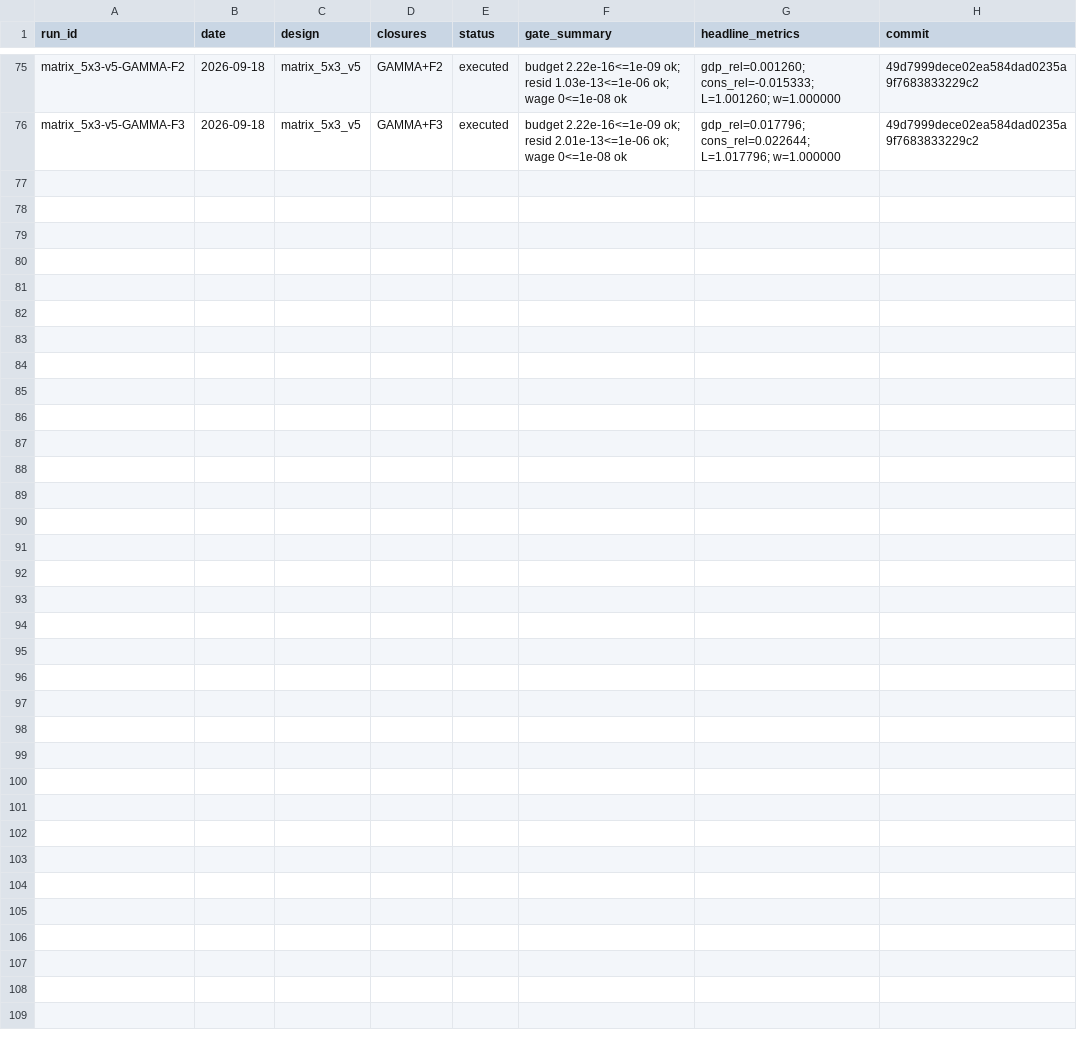
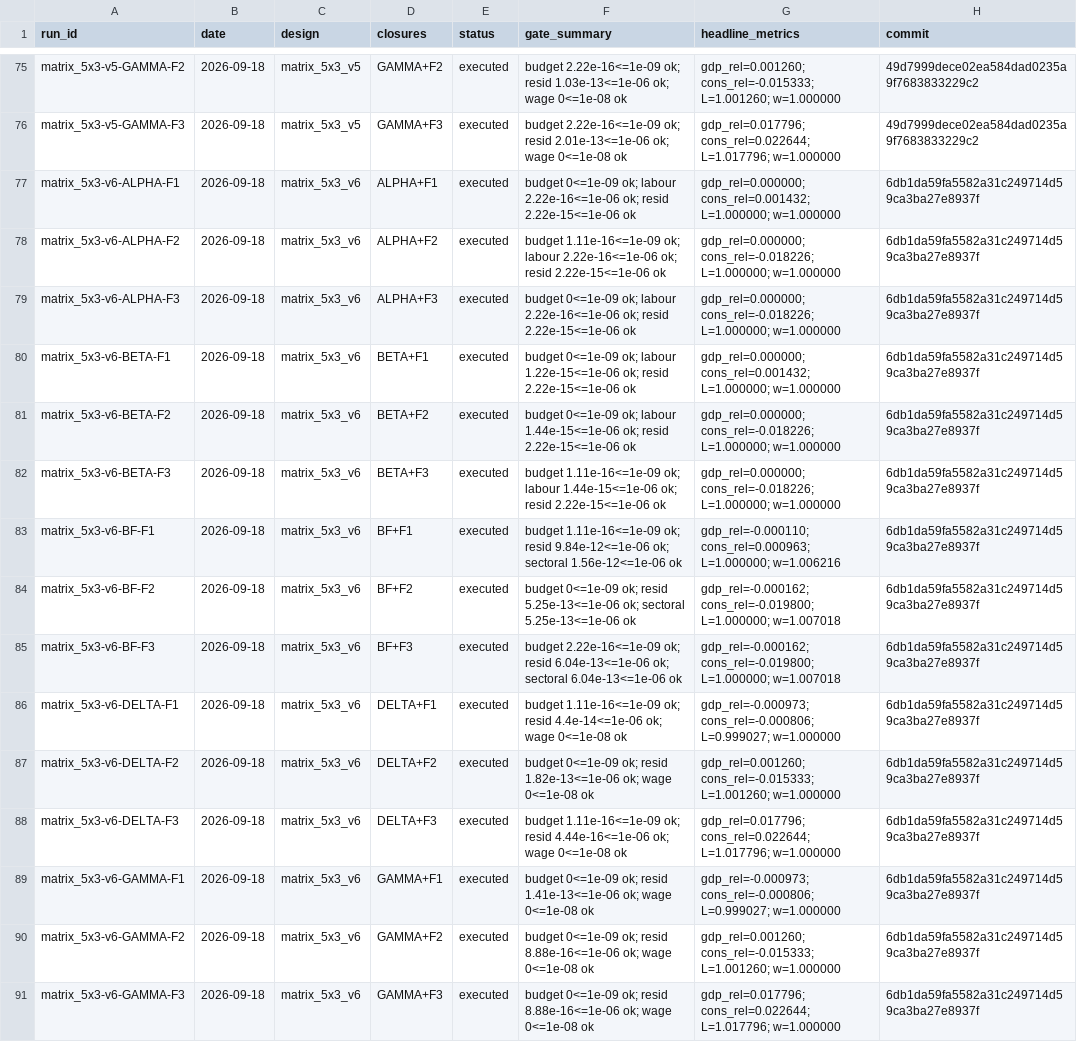
Before and after one commit to theplatters/CGEandLeontief, a CSV file: runs/index.csv, drawn as a sheet; only a part is shown, gaps mark what is left out.

Commit message:
sectoral prices and ETA

```diff
--- a/runs/index.csv
+++ b/runs/index.csv
@@ -76 +76,16 @@ matrix_5x3-v5-GAMMA-F2,2026-09-18,matrix_5x3_v5,GAMMA+F2,executed,budget 2.22e-1
 matrix_5x3-v5-GAMMA-F3,2026-09-18,matrix_5x3_v5,GAMMA+F3,executed,budget 2.22e-16<=1e-09 ok; resid 2.01e-13<=1e-06 ok; wage 0<=1e-08 ok,gdp_rel=0.017796; cons_rel=0.022644; L=1.017796; w=1.000000,49d7999dece02ea584dad0235a9f7683833229c2
+matrix_5x3-v6-ALPHA-F1,2026-09-18,matrix_5x3_v6,ALPHA+F1,executed,budget 0<=1e-09 ok; labour 2.22e-16<=1e-06 ok; resid 2.22e-15<=1e-06 ok,gdp_rel=0.000000; cons_rel=0.001432; L=1.000000; w=1.000000,6db1da59fa5582a31c249714d59ca3ba27e8937f
+matrix_5x3-v6-ALPHA-F2,2026-09-18,matrix_5x3_v6,ALPHA+F2,executed,budget 1.11e-16<=1e-09 ok; labour 2.22e-16<=1e-06 ok; resid 2.22e-15<=1e-06 ok,gdp_rel=0.000000; cons_rel=-0.018226; L=1.000000; w=1.000000,6db1da59fa5582a31c249714d59ca3ba27e8937f
+matrix_5x3-v6-ALPHA-F3,2026-09-18,matrix_5x3_v6,ALPHA+F3,executed,budget 0<=1e-09 ok; labour 2.22e-16<=1e-06 ok; resid 2.22e-15<=1e-06 ok,gdp_rel=0.000000; cons_rel=-0.018226; L=1.000000; w=1.000000,6db1da59fa5582a31c249714d59ca3ba27e8937f
+matrix_5x3-v6-BETA-F1,2026-09-18,matrix_5x3_v6,BETA+F1,executed,budget 0<=1e-09 ok; labour 1.22e-15<=1e-06 ok; resid 2.22e-15<=1e-06 ok,gdp_rel=0.000000; cons_rel=0.001432; L=1.000000; w=1.000000,6db1da59fa5582a31c249714d59ca3ba27e8937f
+matrix_5x3-v6-BETA-F2,2026-09-18,matrix_5x3_v6,BETA+F2,executed,budget 0<=1e-09 ok; labour 1.44e-15<=1e-06 ok; resid 2.22e-15<=1e-06 ok,gdp_rel=0.000000; cons_rel=-0.018226; L=1.000000; w=1.000000,6db1da59fa5582a31c249714d59ca3ba27e8937f
+matrix_5x3-v6-BETA-F3,2026-09-18,matrix_5x3_v6,BETA+F3,executed,budget 1.11e-16<=1e-09 ok; labour 1.44e-15<=1e-06 ok; resid 2.22e-15<=1e-06 ok,gdp_rel=0.000000; cons_rel=-0.018226; L=1.000000; w=1.000000,6db1da59fa5582a31c249714d59ca3ba27e8937f
+matrix_5x3-v6-BF-F1,2026-09-18,matrix_5x3_v6,BF+F1,executed,budget 1.11e-16<=1e-09 ok; resid 9.84e-12<=1e-06 ok; sectoral 1.56e-12<=1e-06 ok,gdp_rel=-0.000110; cons_rel=0.000963; L=1.000000; w=1.006216,6db1da59fa5582a31c249714d59ca3ba27e8937f
+matrix_5x3-v6-BF-F2,2026-09-18,matrix_5x3_v6,BF+F2,executed,budget 0<=1e-09 ok; resid 5.25e-13<=1e-06 ok; sectoral 5.25e-13<=1e-06 ok,gdp_rel=-0.000162; cons_rel=-0.019800; L=1.000000; w=1.007018,6db1da59fa5582a31c249714d59ca3ba27e8937f
+matrix_5x3-v6-BF-F3,2026-09-18,matrix_5x3_v6,BF+F3,executed,budget 2.22e-16<=1e-09 ok; resid 6.04e-13<=1e-06 ok; sectoral 6.04e-13<=1e-06 ok,gdp_rel=-0.000162; cons_rel=-0.019800; L=1.000000; w=1.007018,6db1da59fa5582a31c249714d59ca3ba27e8937f
+matrix_5x3-v6-DELTA-F1,2026-09-18,matrix_5x3_v6,DELTA+F1,executed,budget 1.11e-16<=1e-09 ok; resid 4.4e-14<=1e-06 ok; wage 0<=1e-08 ok,gdp_rel=-0.000973; cons_rel=-0.000806; L=0.999027; w=1.000000,6db1da59fa5582a31c249714d59ca3ba27e8937f
+matrix_5x3-v6-DELTA-F2,2026-09-18,matrix_5x3_v6,DELTA+F2,executed,budget 0<=1e-09 ok; resid 1.82e-13<=1e-06 ok; wage 0<=1e-08 ok,gdp_rel=0.001260; cons_rel=-0.015333; L=1.001260; w=1.000000,6db1da59fa5582a31c249714d59ca3ba27e8937f
+matrix_5x3-v6-DELTA-F3,2026-09-18,matrix_5x3_v6,DELTA+F3,executed,budget 1.11e-16<=1e-09 ok; resid 4.44e-16<=1e-06 ok; wage 0<=1e-08 ok,gdp_rel=0.017796; cons_rel=0.022644; L=1.017796; w=1.000000,6db1da59fa5582a31c249714d59ca3ba27e8937f
+matrix_5x3-v6-GAMMA-F1,2026-09-18,matrix_5x3_v6,GAMMA+F1,executed,budget 0<=1e-09 ok; resid 1.41e-13<=1e-06 ok; wage 0<=1e-08 ok,gdp_rel=-0.000973; cons_rel=-0.000806; L=0.999027; w=1.000000,6db1da59fa5582a31c249714d59ca3ba27e8937f
+matrix_5x3-v6-GAMMA-F2,2026-09-18,matrix_5x3_v6,GAMMA+F2,executed,budget 0<=1e-09 ok; resid 8.88e-16<=1e-06 ok; wage 0<=1e-08 ok,gdp_rel=0.001260; cons_rel=-0.015333; L=1.001260; w=1.000000,6db1da59fa5582a31c249714d59ca3ba27e8937f
+matrix_5x3-v6-GAMMA-F3,2026-09-18,matrix_5x3_v6,GAMMA+F3,executed,budget 0<=1e-09 ok; resid 8.88e-16<=1e-06 ok; wage 0<=1e-08 ok,gdp_rel=0.017796; cons_rel=0.022644; L=1.017796; w=1.000000,6db1da59fa5582a31c249714d59ca3ba27e8937f
```
Also changed, not shown: 34 other files.
